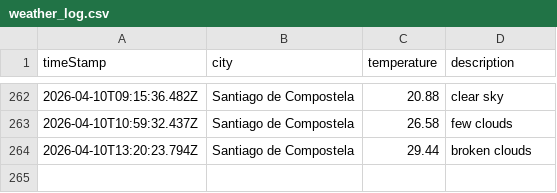
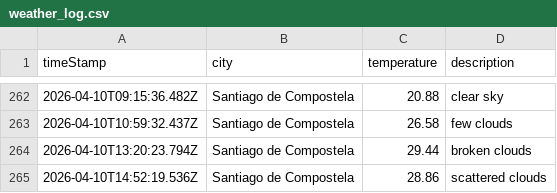
Before and after one commit to jimcousins/Weather-App, a CSV file: data/weather_log.csv, drawn as a sheet; only a part is shown, gaps mark what is left out; the diff names each change by its address in the sheet, - before the commit and + after, or states it on an @@ line.

```diff
--- a/data/weather_log.csv
+++ b/data/weather_log.csv
+row 265: 2026-04-10T14:52:19.536Z | Santiago de Compostela | 28.86 | scattered clouds
```
Also changed, not shown: 1 other file.
